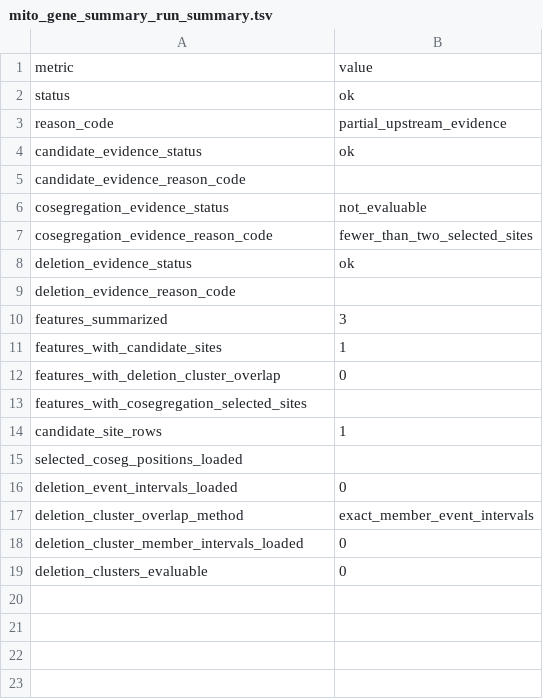
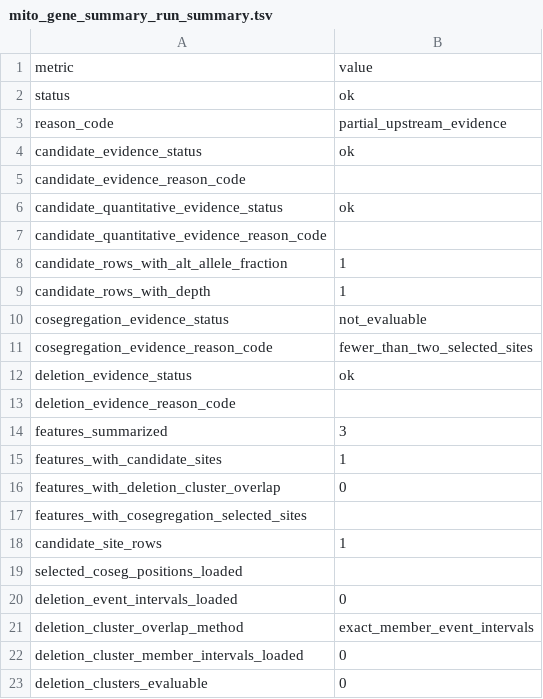
Before and after one commit to elissonnog/mito-overview, a TSV file: examples/expected_reports/TOY-001_output/summary/mito_gene_summary_run_summary.tsv, drawn as a sheet; the diff names each change by its address in the sheet, - before the commit and + after, or states it on an @@ line.

```diff
--- a/examples/expected_reports/TOY-001_output/summary/mito_gene_summary_run_summary.tsv
+++ b/examples/expected_reports/TOY-001_output/summary/mito_gene_summary_run_summary.tsv
+row 6: candidate_quantitative_evidence_status | ok
+row 7: candidate_quantitative_evidence_reason_code
+row 8: candidate_rows_with_alt_allele_fraction | 1
+row 9: candidate_rows_with_depth | 1
```
Also changed, not shown: examples/expected_reports/TOY-001_output/summary/mito_identity_qc_summary.tsv, examples/expected_reports/TOY-001_output/summary/mito_numt_qc_summary.tsv, 11 other files.
